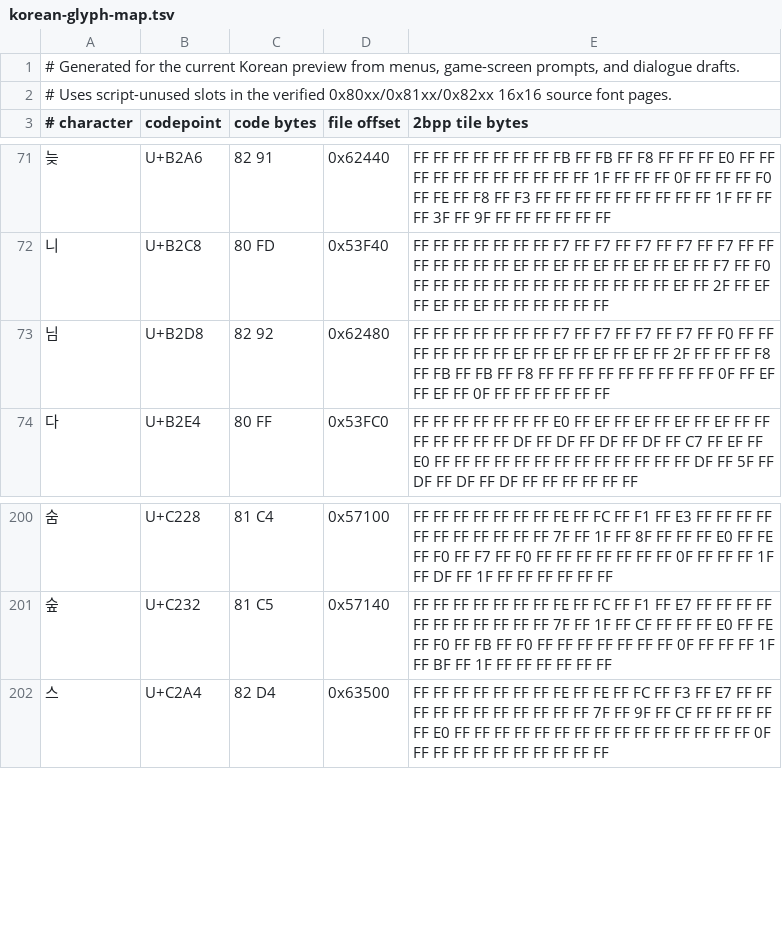
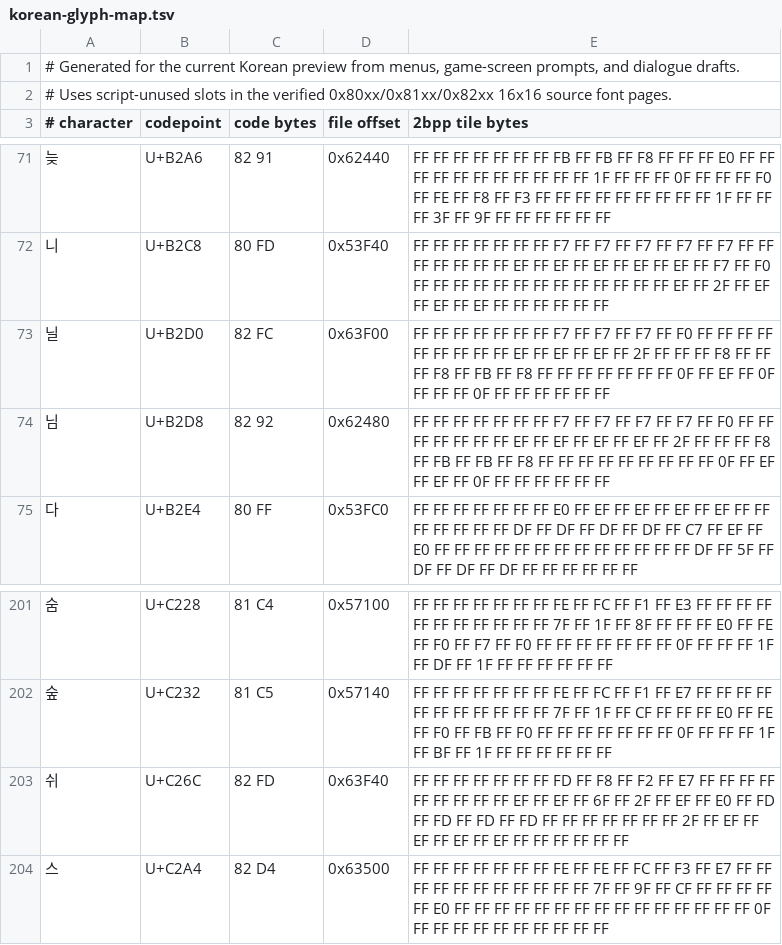
Before and after one commit to crobiz85/slap-stick-kor, a TSV file: translation/korean-glyph-map.tsv, drawn as a sheet; only a part is shown, gaps mark what is left out.

```diff
--- a/translation/korean-glyph-map.tsv
+++ b/translation/korean-glyph-map.tsv
@@ -72,2 +72,3 @@
 니	U+B2C8	80 FD	0x53F40	FF FF FF FF FF FF FF F7 FF F7 FF F7 FF F7 FF F7 FF FF FF FF FF FF FF EF FF EF FF EF FF EF FF EF FF F7 FF F0 FF FF FF FF FF FF FF FF FF FF FF FF FF EF FF 2F FF EF FF EF FF EF FF FF FF FF FF FF
+닐	U+B2D0	82 FC	0x63F00	FF FF FF FF FF FF FF F7 FF F7 FF F7 FF F0 FF FF FF FF FF FF FF FF FF EF FF EF FF EF FF 2F FF FF FF F8 FF FF FF F8 FF FB FF F8 FF FF FF FF FF FF FF 0F FF EF FF 0F FF FF FF 0F FF FF FF FF FF FF
 님	U+B2D8	82 92	0x62480	FF FF FF FF FF FF FF F7 FF F7 FF F7 FF F7 FF F0 FF FF FF FF FF FF FF EF FF EF FF EF FF EF FF 2F FF FF FF F8 FF FB FF FB FF F8 FF FF FF FF FF FF FF FF FF 0F FF EF FF EF FF 0F FF FF FF FF FF FF
@@ -201,2 +202,3 @@
 숲	U+C232	81 C5	0x57140	FF FF FF FF FF FF FF FE FF FC FF F1 FF E7 FF FF FF FF FF FF FF FF FF FF FF 7F FF 1F FF CF FF FF FF E0 FF FE FF F0 FF FB FF F0 FF FF FF FF FF FF FF 0F FF FF FF 1F FF BF FF 1F FF FF FF FF FF FF
+쉬	U+C26C	82 FD	0x63F40	FF FF FF FF FF FF FF FD FF F8 FF F2 FF E7 FF FF FF FF FF FF FF FF FF EF FF EF FF 6F FF 2F FF EF FF E0 FF FD FF FD FF FD FF FD FF FF FF FF FF FF FF 2F FF EF FF EF FF EF FF EF FF FF FF FF FF FF
 스	U+C2A4	82 D4	0x63500	FF FF FF FF FF FF FF FE FF FE FF FC FF F3 FF E7 FF FF FF FF FF FF FF FF FF FF FF 7F FF 9F FF CF FF FF FF FF FF E0 FF FF FF FF FF FF FF FF FF FF FF FF FF FF FF 0F FF FF FF FF FF FF FF FF FF FF
```
Also changed, not shown: translation/korean-c0-dialogue.tsv, 4 other files.
